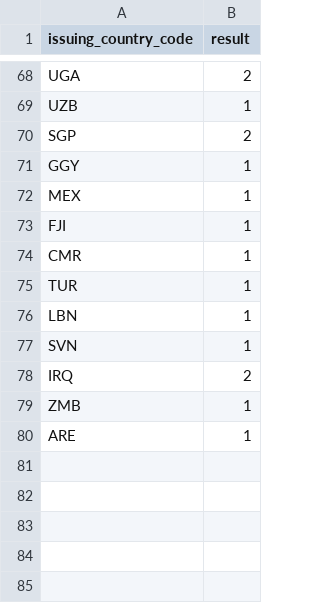
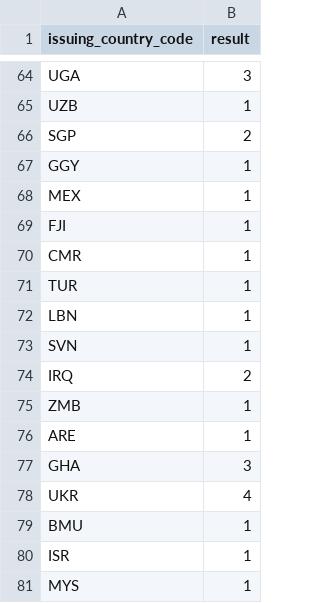
Before and after one commit to mvellinger/ridiculous_r_stuff, a CSV file: countrydata.csv, drawn as a sheet; only a part is shown, gaps mark what is left out; the diff covers the shown part only.

```diff
--- a/countrydata.csv
+++ b/countrydata.csv
@@ -68,2 +64,2 @@
-"UGA",2
+"UGA",3
 "UZB",1
@@ -80 +76,6 @@
 "ARE",1
+"GHA",3
+"UKR",4
+"BMU",1
+"ISR",1
+"MYS",1
```
Also changed, not shown: 33 added rows, 37 removed rows, 6 moved rows and 6 edited cells elsewhere in this file, 1 other file.
